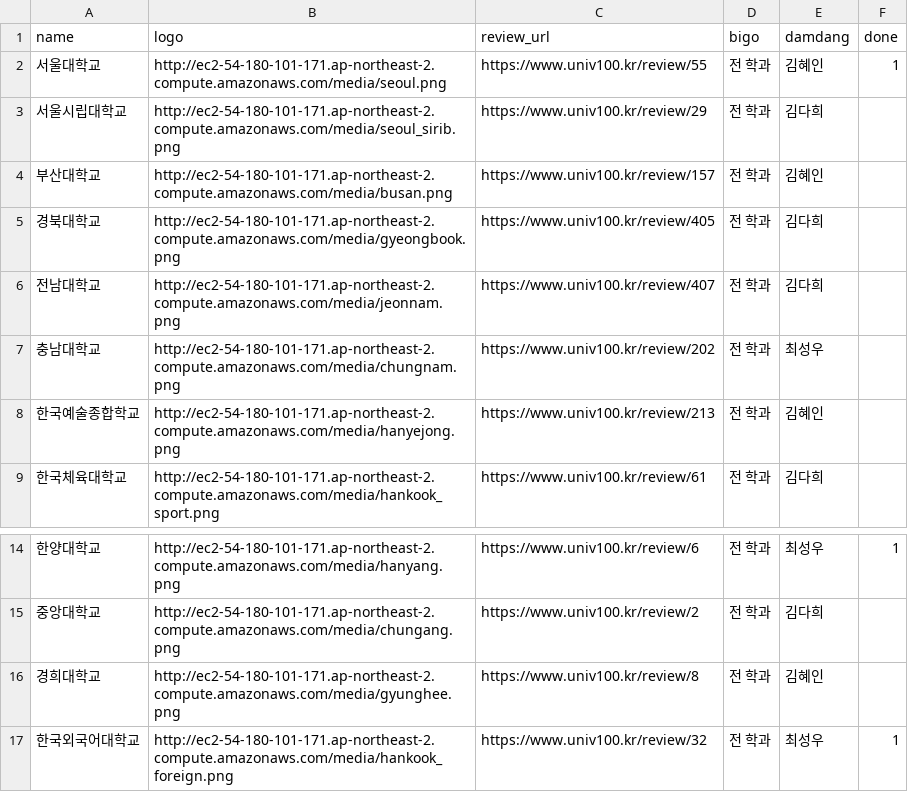
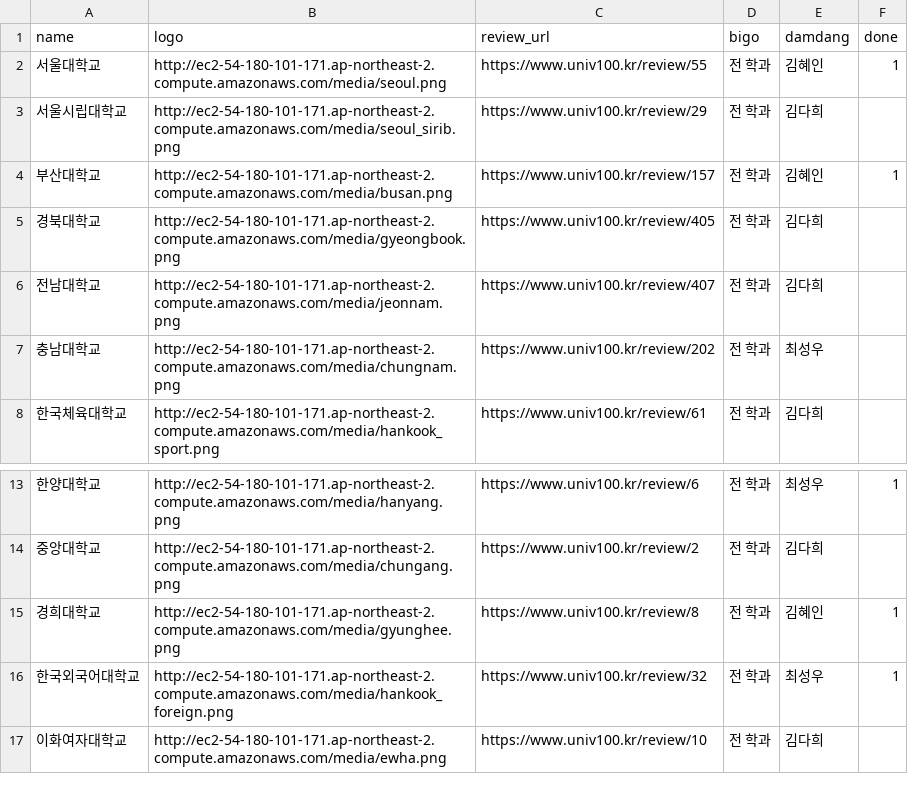
Before and after one commit to podobong/input, a CSV file: csv/university.csv, drawn as a sheet; only a part is shown, gaps mark what is left out; the shorter side is filled out with more unchanged rows.

```diff
--- a/csv/university.csv
+++ b/csv/university.csv
@@ -3,3 +3,3 @@
 서울시립대학교,http://ec2-54-180-101-171.ap-northeast-2.compute.amazonaws.com/media/seoul_sirib.png,https://www.univ100.kr/review/29,전 학과,김다희
-부산대학교,http://ec2-54-180-101-171.ap-northeast-2.compute.amazonaws.com/media/busan.png,https://www.univ100.kr/review/157,전 학과,김혜인
+부산대학교,http://ec2-54-180-101-171.ap-northeast-2.compute.amazonaws.com/media/busan.png,https://www.univ100.kr/review/157,전 학과,김혜인,1
 경북대학교,http://ec2-54-180-101-171.ap-northeast-2.compute.amazonaws.com/media/gyeongbook.png,https://www.univ100.kr/review/405,전 학과,김다희
@@ -7,3 +7,2 @@
 충남대학교,http://ec2-54-180-101-171.ap-northeast-2.compute.amazonaws.com/media/chungnam.png,https://www.univ100.kr/review/202,전 학과,최성우
-한국예술종합학교,http://ec2-54-180-101-171.ap-northeast-2.compute.amazonaws.com/media/hanyejong.png,https://www.univ100.kr/review/213,전 학과,김혜인
 한국체육대학교,http://ec2-54-180-101-171.ap-northeast-2.compute.amazonaws.com/media/hankook_sport.png,https://www.univ100.kr/review/61,전 학과,김다희
@@ -15,3 +14,3 @@
 중앙대학교,http://ec2-54-180-101-171.ap-northeast-2.compute.amazonaws.com/media/chungang.png,https://www.univ100.kr/review/2,전 학과,김다희
-경희대학교,http://ec2-54-180-101-171.ap-northeast-2.compute.amazonaws.com/media/gyunghee.png,https://www.univ100.kr/review/8,전 학과,김혜인
+경희대학교,http://ec2-54-180-101-171.ap-northeast-2.compute.amazonaws.com/media/gyunghee.png,https://www.univ100.kr/review/8,전 학과,김혜인,1
 한국외국어대학교,http://ec2-54-180-101-171.ap-northeast-2.compute.amazonaws.com/media/hankook_foreign.png,https://www.univ100.kr/review/32,전 학과,최성우,1
```
Also changed, not shown: 3 other files.
